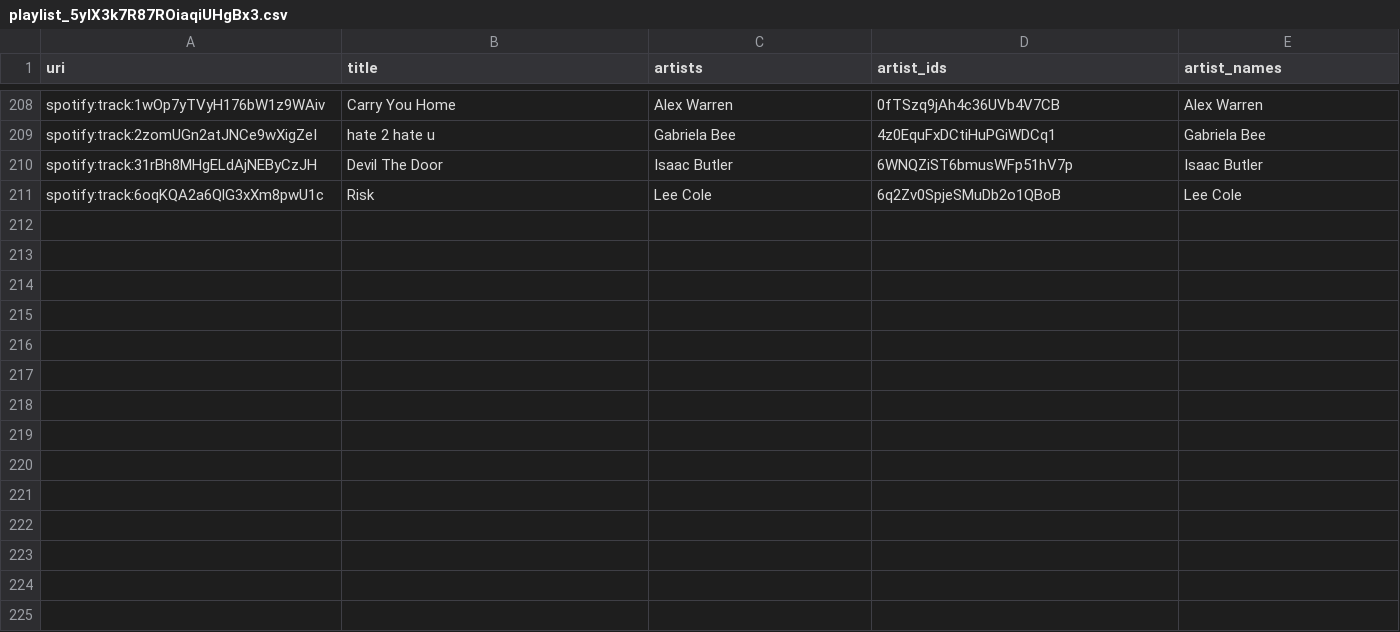
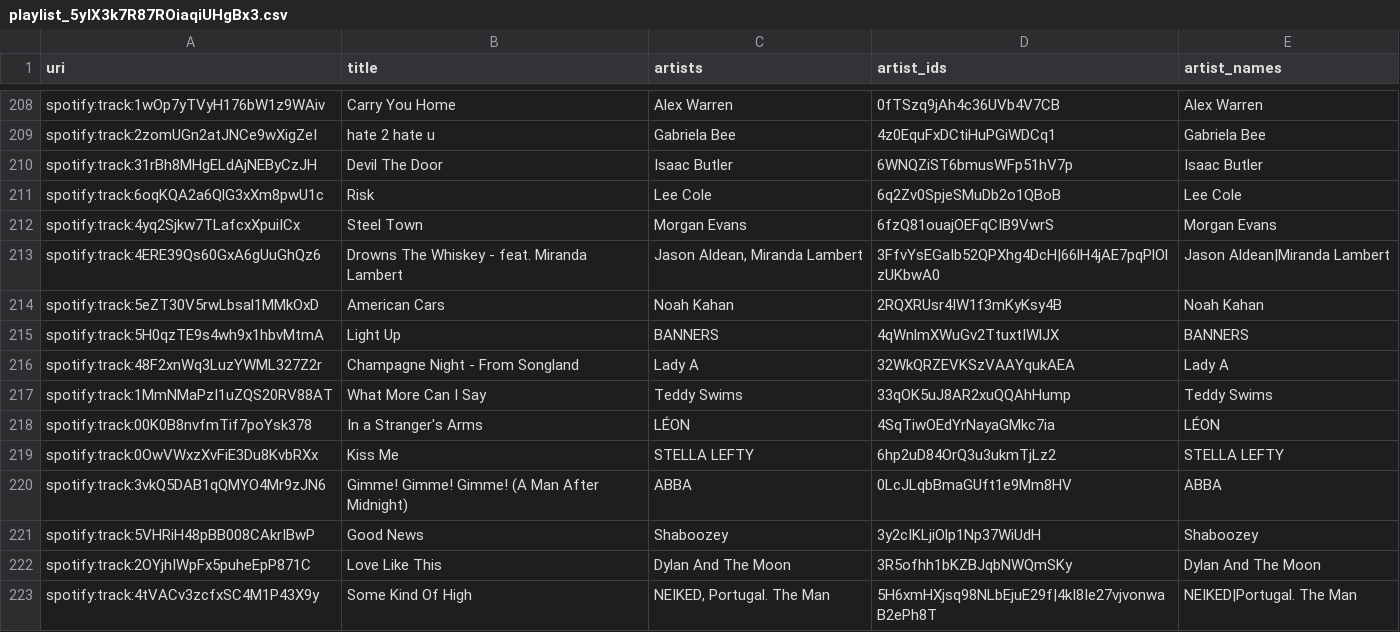
Before and after one commit to lzapffe/new-realeases-playlist, a CSV file: state/playlist_5ylX3k7R87ROiaqiUHgBx3.csv, drawn as a sheet; only a part is shown, gaps mark what is left out.

```diff
--- a/state/playlist_5ylX3k7R87ROiaqiUHgBx3.csv
+++ b/state/playlist_5ylX3k7R87ROiaqiUHgBx3.csv
@@ -211 +211,13 @@
 "spotify:track:6oqKQA2a6QlG3xXm8pwU1c","Risk","Lee Cole","6q2Zv0SpjeSMuDb2o1QBoB","Lee Cole"
+"spotify:track:4yq2Sjkw7TLafcxXpuiICx","Steel Town","Morgan Evans","6fzQ81ouajOEFqCIB9VwrS","Morgan Evans"
+"spotify:track:4ERE39Qs60GxA6gUuGhQz6","Drowns The Whiskey - feat. Miranda Lambert","Jason Aldean, Miranda Lambert","3FfvYsEGaIb52QPXhg4DcH|66lH4jAE7pqPlOlzUKbwA0","Jason Aldean|Miranda Lambert"
+"spotify:track:5eZT30V5rwLbsal1MMkOxD","American Cars","Noah Kahan","2RQXRUsr4IW1f3mKyKsy4B","Noah Kahan"
+"spotify:track:5H0qzTE9s4wh9x1hbvMtmA","Light Up","BANNERS","4qWnlmXWuGv2TtuxtIWlJX","BANNERS"
+"spotify:track:48F2xnWq3LuzYWML327Z2r","Champagne Night - From Songland","Lady A","32WkQRZEVKSzVAAYqukAEA","Lady A"
+"spotify:track:1MmNMaPzI1uZQS20RV88AT","What More Can I Say","Teddy Swims","33qOK5uJ8AR2xuQQAhHump","Teddy Swims"
+"spotify:track:00K0B8nvfmTif7poYsk378","In a Stranger's Arms","LÉON","4SqTiwOEdYrNayaGMkc7ia","LÉON"
+"spotify:track:0OwVWxzXvFiE3Du8KvbRXx","Kiss Me","STELLA LEFTY","6hp2uD84OrQ3u3ukmTjLz2","STELLA LEFTY"
+"spotify:track:3vkQ5DAB1qQMYO4Mr9zJN6","Gimme! Gimme! Gimme! (A Man After Midnight)","ABBA","0LcJLqbBmaGUft1e9Mm8HV","ABBA"
+"spotify:track:5VHRiH48pBB008CAkrIBwP","Good News","Shaboozey","3y2cIKLjiOlp1Np37WiUdH","Shaboozey"
+"spotify:track:2OYjhIWpFx5puheEpP871C","Love Like This","Dylan And The Moon","3R5ofhh1bKZBJqbNWQmSKy","Dylan And The Moon"
+"spotify:track:4tVACv3zcfxSC4M1P43X9y","Some Kind Of High","NEIKED, Portugal. The Man","5H6xmHXjsq98NLbEjuE29f|4kI8Ie27vjvonwaB2ePh8T","NEIKED|Portugal. The Man"
```
Also changed, not shown: state/artists.csv, state/playlists_meta.csv, 3 other files.
